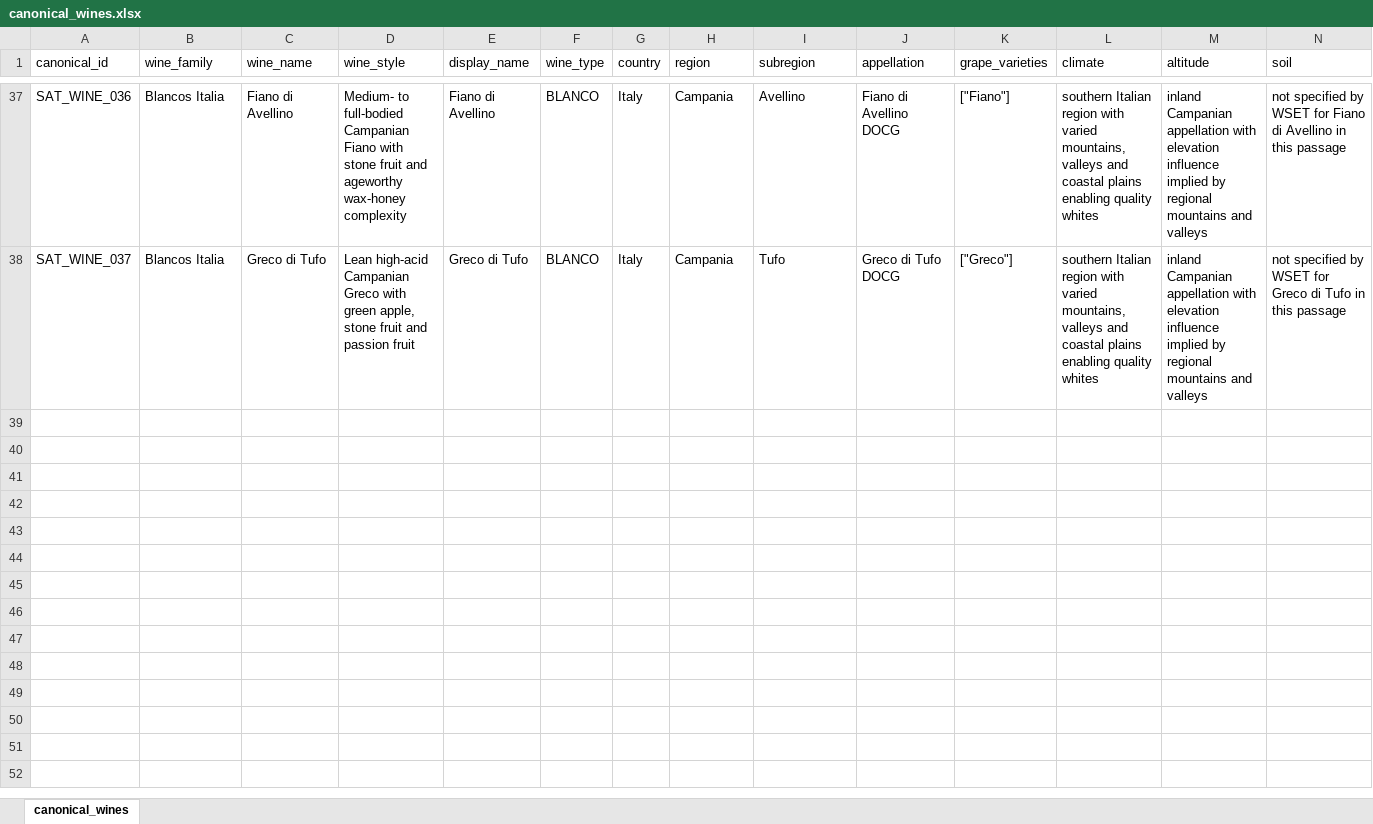
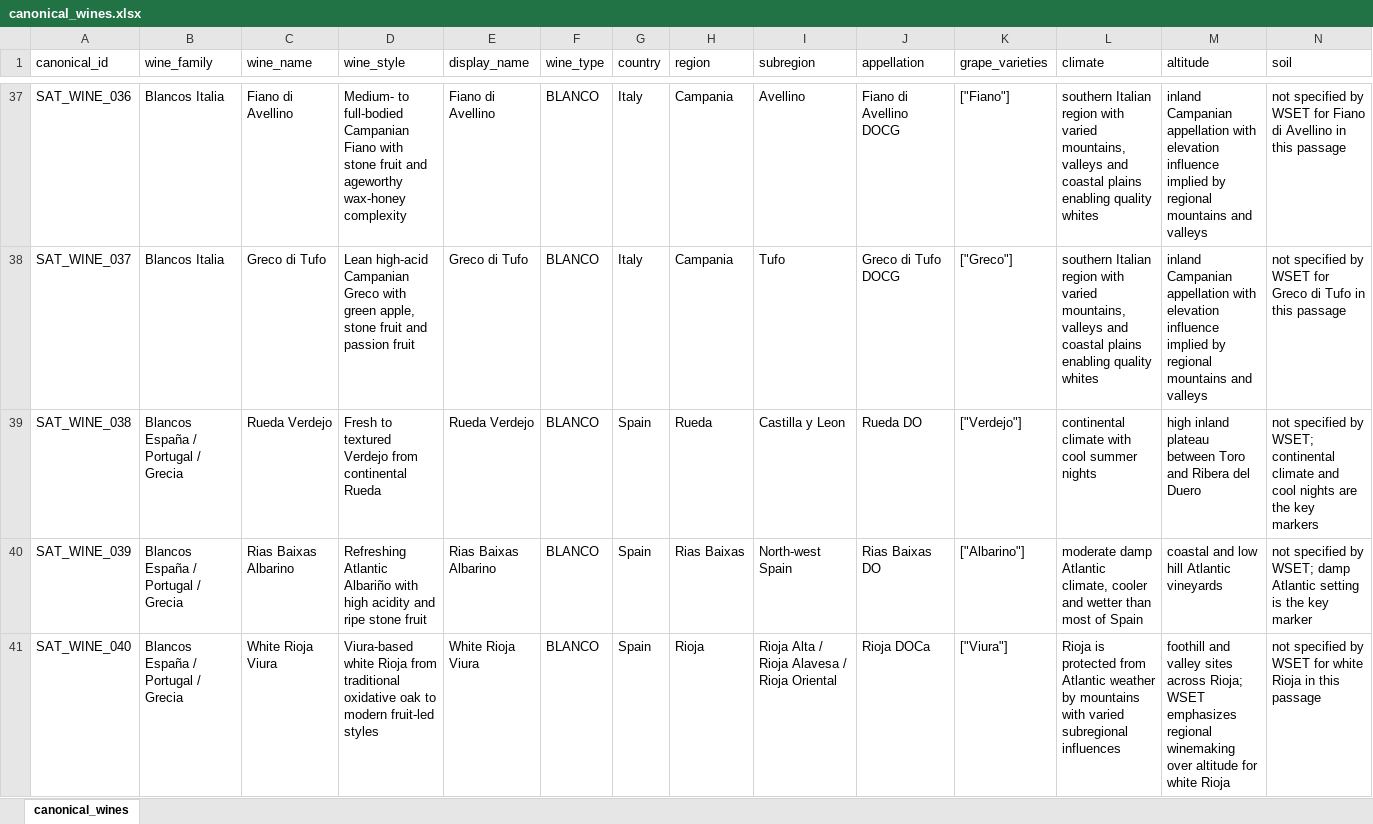
Before and after one commit to BuenasBox/epistemiclab-dashboard, an Excel workbook: canonical-wine-catalog/exports/canonical_wines.xlsx, sheet canonical_wines, drawn as a sheet; only a part is shown, gaps mark what is left out; values as stored, in another font and other column widths than the file's, no borders; rows hold the shown columns only; the diff covers the shown part only; the diff names each change by its address in the sheet, - before the commit and + after, or states it on an @@ line.

Commit message:
feat(cwp): add Batch 005 Spain Portugal Greece white profiles

```diff
--- a/canonical-wine-catalog/exports/canonical_wines.xlsx (sheet canonical_wines)
+++ b/canonical-wine-catalog/exports/canonical_wines.xlsx (sheet canonical_wines)
+row 39: SAT_WINE_038 | Blancos España / Portugal / Grecia | Rueda Verdejo | Fresh to textured Verdejo from continental Rueda | Rueda Verdejo | BLANCO | Spain | Rueda | Castilla y Leon | Rueda DO | ["Verdejo"] | continental climate with cool summer nights | high inland plateau between Toro and Ribera del Duero | not specified by WSET; continental climate and cool nights are the key markers
+row 40: SAT_WINE_039 | Blancos España / Portugal / Grecia | Rias Baixas Albarino | Refreshing Atlantic Albariño with high acidity and ripe stone fruit | Rias Baixas Albarino | BLANCO | Spain | Rias Baixas | North-west Spain | Rias Baixas DO | ["Albarino"] | moderate damp Atlantic climate, cooler and wetter than most of Spain | coastal and low hill Atlantic vineyards | not specified by WSET; damp Atlantic setting is the key marker
+row 41: SAT_WINE_040 | Blancos España / Portugal / Grecia | White Rioja Viura | Viura-based white Rioja from traditional oxidative oak to modern fruit-led styles | White Rioja Viura | BLANCO | Spain | Rioja | Rioja Alta / Rioja Alavesa / Rioja Oriental | Rioja DOCa | ["Viura"] | Rioja is protected from Atlantic weather by mountains with varied subregional influences | foothill and valley sites across Rioja; WSET emphasizes regional winemaking over altitude for white Rioja | not specified by WSET for white Rioja in this passage
```
Also changed, not shown: 3 added rows elsewhere in this sheet, 12 other files.
